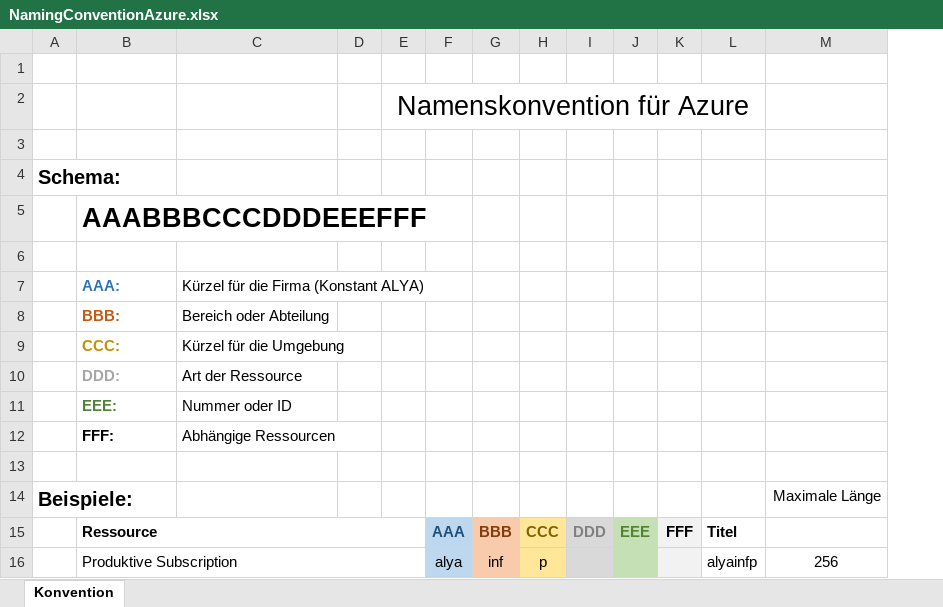
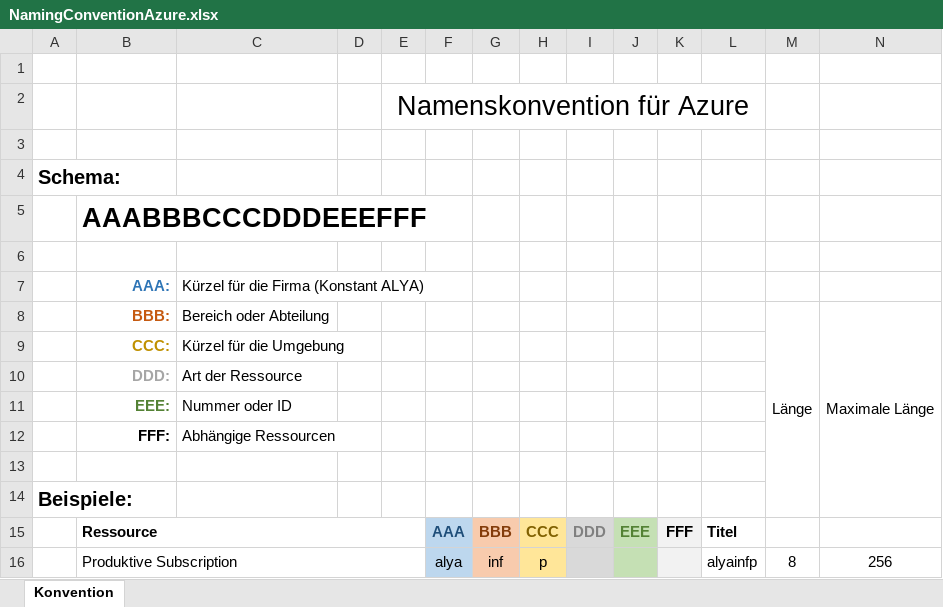
Before and after one commit to AlyaKoni/ALYADO-ADM-Public, an Excel workbook: data/naming/NamingConventionAzure.xlsx, sheet Konvention, drawn as a sheet; only a part is shown; values as stored, in another font and other column widths than the file's, no borders; charts and pictures and conditional formats not drawn; addresses are those after the commit; the diff covers the shown part only; the diff names each change by its address in the sheet, - before the commit and + after, or states it on an @@ line.

```diff
--- a/data/naming/NamingConventionAzure.xlsx (sheet Konvention)
+++ b/data/naming/NamingConventionAzure.xlsx (sheet Konvention)
+column M, rows 8-16: Länge |  |  |  |  |  |  |  | 8
-B7:B12 alignment: left
+B7:B12 alignment: right
-N8: (empty)
+N8: Maximale Länge
+N8:N14 merged
-N14: Maximale Länge
+N14: (empty)
```
Also changed, not shown: 16 added rows, 6 removed rows, 46 edited cells and cell formats elsewhere in this sheet, formulas that keep their value.
